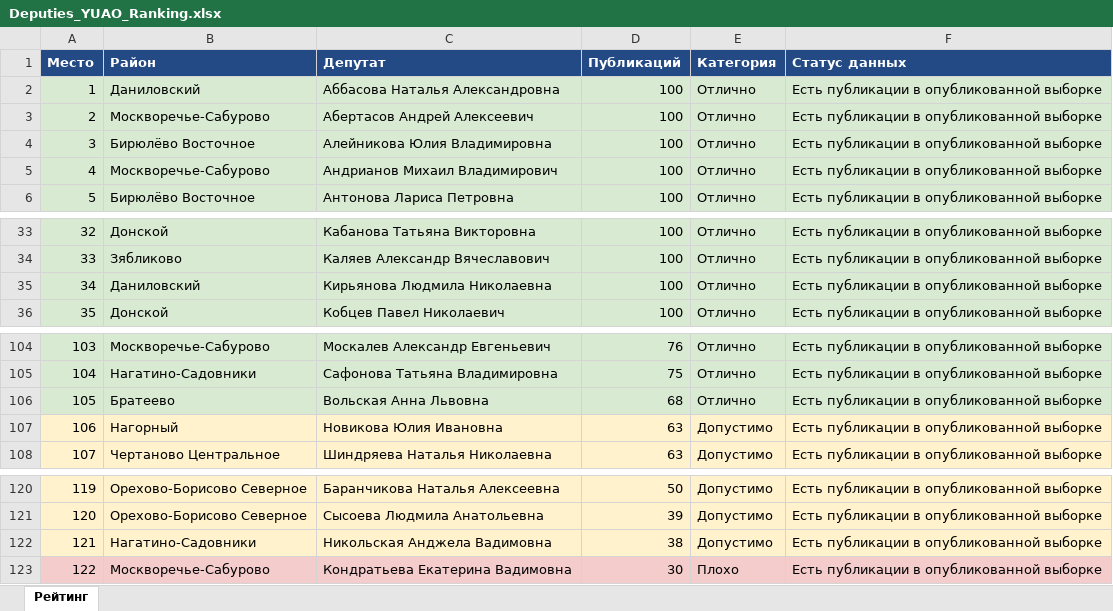
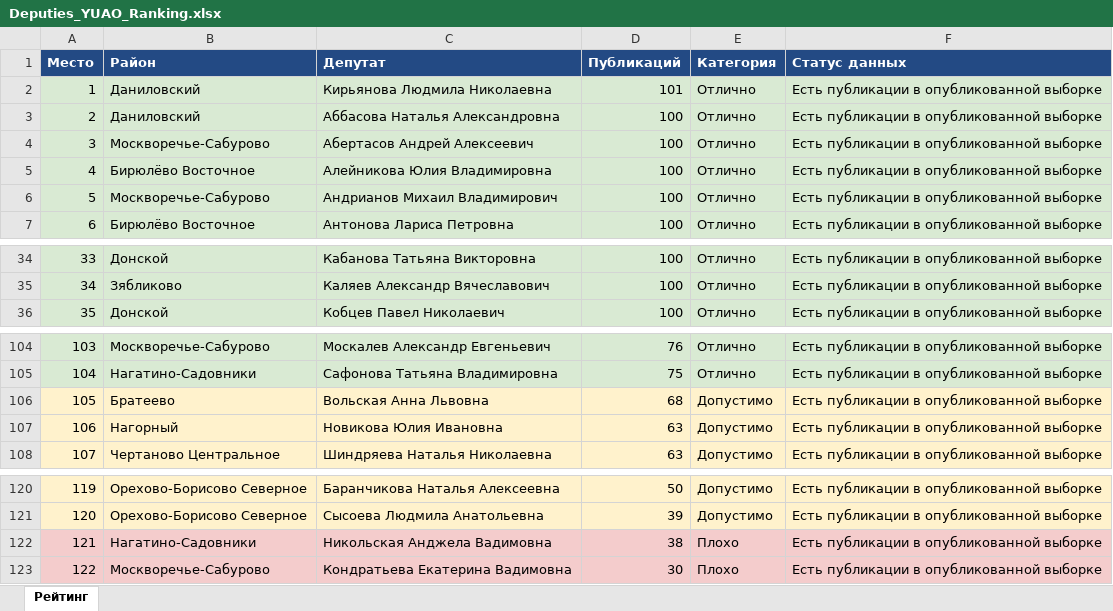
Before and after one commit to legion68910102-dotcom/deputy-monitor, an Excel workbook: Deputies_YUAO_Ranking.xlsx, sheet Рейтинг, drawn as a sheet; only a part is shown, gaps mark what is left out; values as stored, in another font and other column widths than the file's, no borders; removed rows and columns are numbered as before the commit, all else as after; the diff names each change by its address in the sheet, - before the commit and + after, or states it on an @@ line.

```diff
--- a/Deputies_YUAO_Ranking.xlsx (sheet Рейтинг)
+++ b/Deputies_YUAO_Ranking.xlsx (sheet Рейтинг)
+row 2: 1 | Даниловский | Кирьянова Людмила Николаевна | 101 | Отлично | Есть публикации в опубликованной выборке
@@ column A (Место) renumbered between rows 3 and 35 @@
-row 35: 34 | Даниловский | Кирьянова Людмила Николаевна | 100 | Отлично | Есть публикации в опубликованной выборке
-A106:F106 fill: #D9EAD3
+A106:F106 fill: #FFF2CC
-E106 (Категория): Отлично
+E106 (Категория): Допустимо
-A122:F122 fill: #FFF2CC
+A122:F122 fill: #F4CCCC
-E122 (Категория): Допустимо
+E122 (Категория): Плохо
```
Also changed, not shown: 1 other file.
